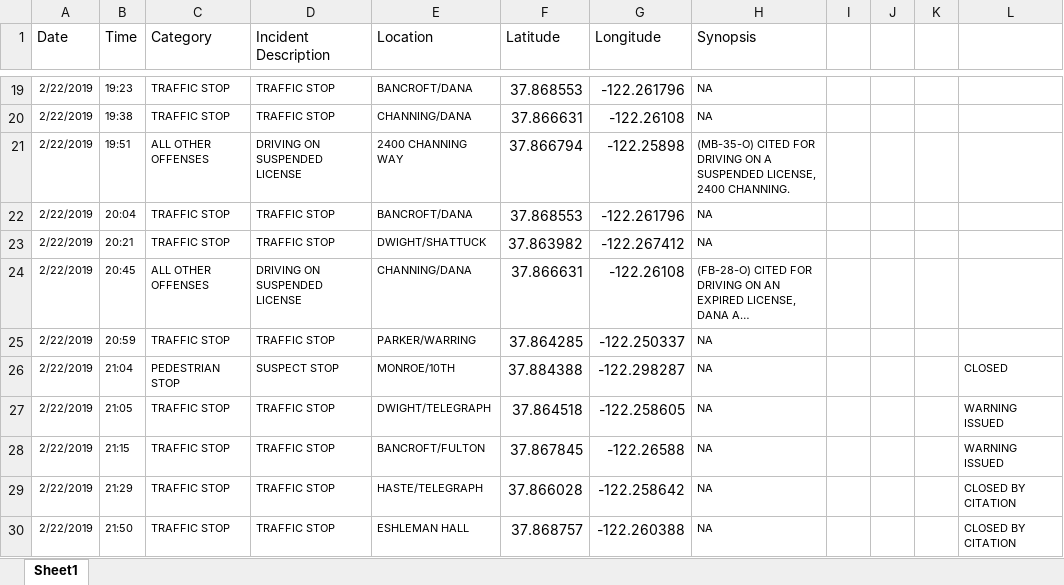
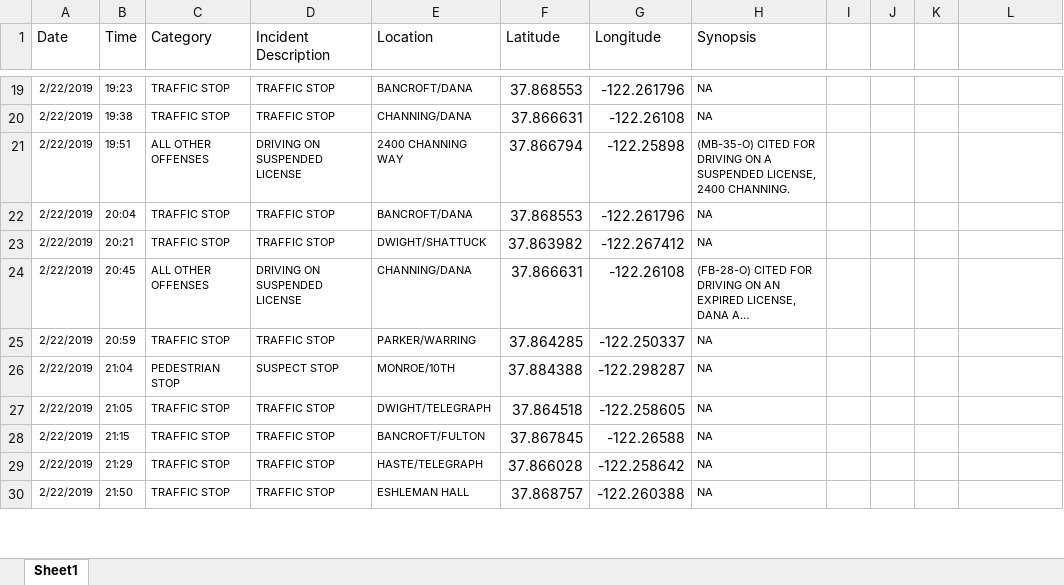
Before and after one commit to rachelli429/susa-data-viz, an Excel workbook: data/xlsx/02222019.xlsx, sheet Sheet1, drawn as a sheet; only a part is shown, gaps mark what is left out; long unchanged cells end in …; values as stored, in another font and other column widths than the file's, no borders; the diff covers the shown part only; the diff names each change by its address in the sheet, - before the commit and + after, or states it on an @@ line.

```diff
--- a/data/xlsx/02222019.xlsx (sheet Sheet1)
+++ b/data/xlsx/02222019.xlsx (sheet Sheet1)
-L26: CLOSED
+L26: (empty)
-L27:L28: WARNING ISSUED
+L27:L28: (empty)
-L29:L30: CLOSED BY CITATION
+L29:L30: (empty)
```
Also changed, not shown: 6 edited cells elsewhere in this sheet, data/xlsx/01162019.xlsx, data/xlsx/01182019.xlsx, 41 other files.
